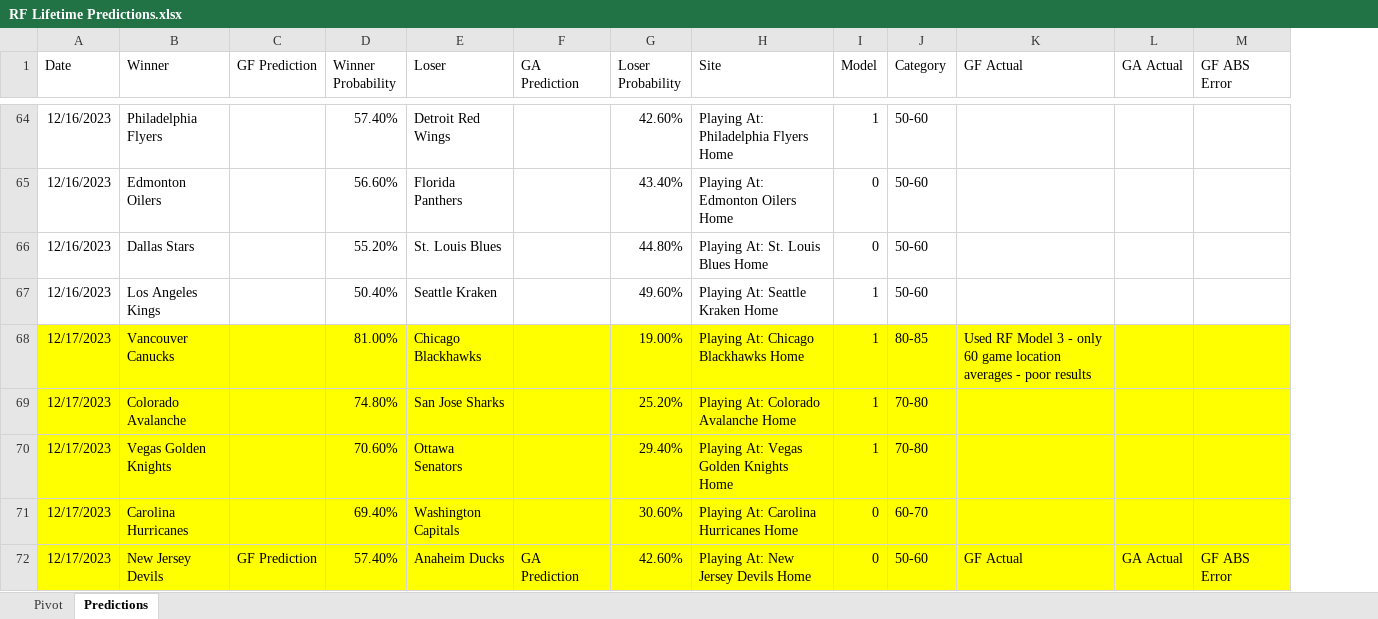
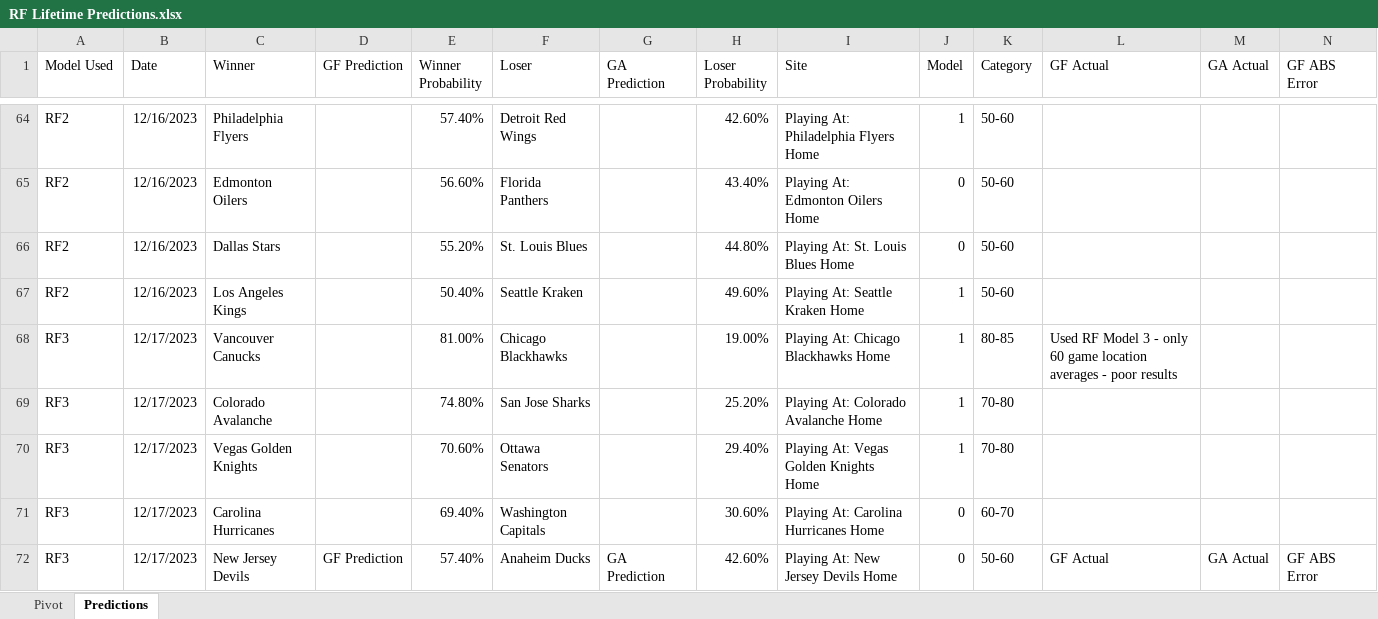
Before and after one commit to thomashigginsdatascientist/Hockey_Model, an Excel workbook: RF Lifetime Predictions.xlsx, sheet Predictions, drawn as a sheet; only a part is shown, gaps mark what is left out; values as stored, in another font and other column widths than the file's, no borders; conditional formats not drawn; addresses are those after the commit; the diff covers the shown part only; the diff names each change by its address in the sheet, - before the commit and + after, or states it on an @@ line.

Commit message:
retrained rf model, switched to gbm model bc of poor performance with ANN

```diff
--- a/RF Lifetime Predictions.xlsx (sheet Predictions)
+++ b/RF Lifetime Predictions.xlsx (sheet Predictions)
+column A (Model Used), rows 64-72: RF2 | RF2 | RF2 | RF2 | RF3 | RF3 | RF3 | RF3 | RF3
-B68:N72 fill: #FFFF00
+B68:N72 fill: none
```
Also changed, not shown: 14 added rows, 20 edited cells and cell formats elsewhere in this sheet, sheet Pivot, formulas that keep their value, 17 other files.
